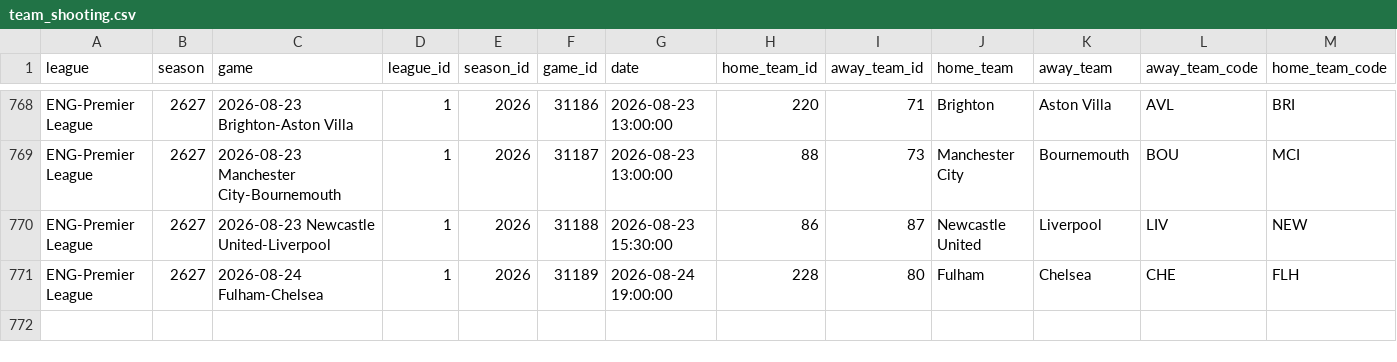
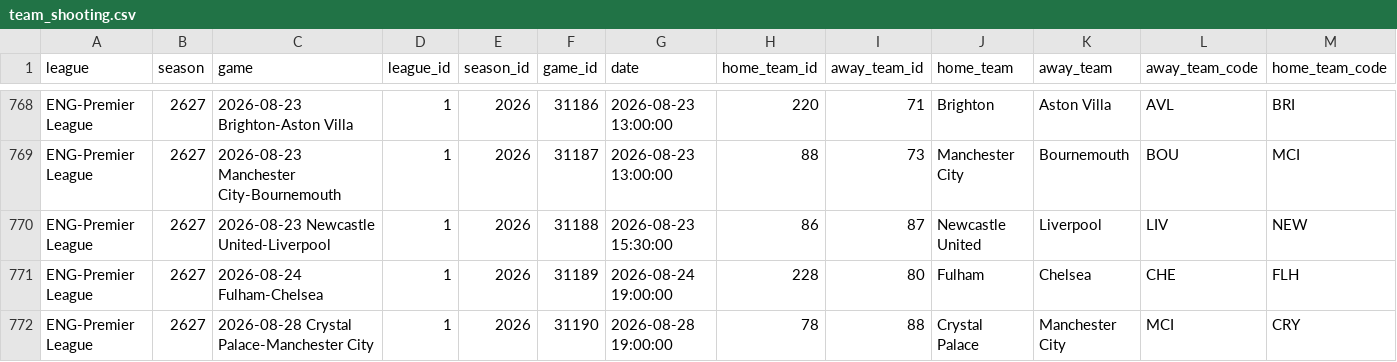
Before and after one commit to MayoLJS/Data-Portfolio, a CSV file: 04_Fantasy_PL/data/team_shooting.csv, drawn as a sheet; only a part is shown, gaps mark what is left out; rows hold the shown columns only; the diff names each change by its address in the sheet, - before the commit and + after, or states it on an @@ line.

```diff
--- a/04_Fantasy_PL/data/team_shooting.csv
+++ b/04_Fantasy_PL/data/team_shooting.csv
+row 772: ENG-Premier League | 2627 | 2026-08-28 Crystal Palace-Manchester City | 1 | 2026 | 31190 | 2026-08-28 19:00:00 | 78 | 88 | Crystal Palace | Manchester City | MCI | CRY
```
Also changed, not shown: 04_Fantasy_PL/data/fpl_players_current.csv, 1 other file.
